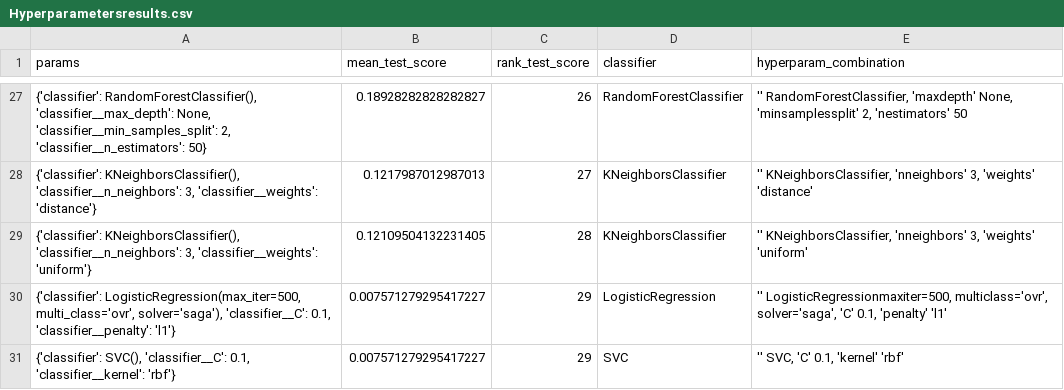
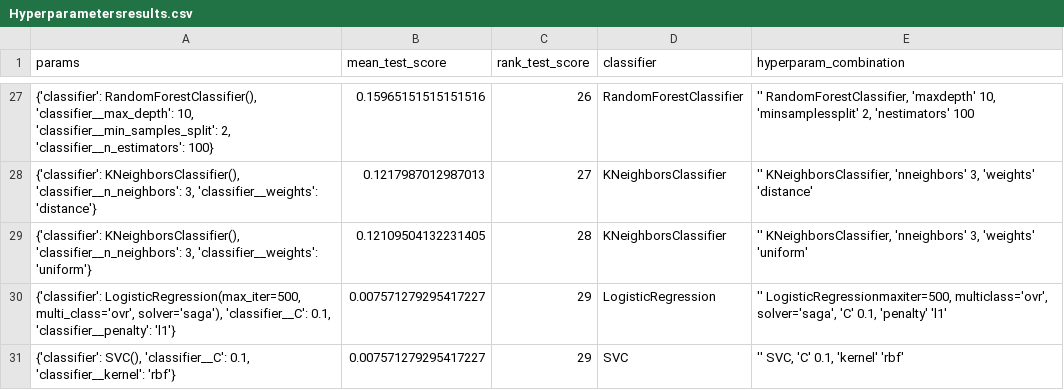
Before and after one commit to AlbertoArath/IA, a CSV file: MachineLearning/Projects/Classification_TabularVectorBorneDiseaseDataSet/Hyperparametersresults.csv, drawn as a sheet; only a part is shown, gaps mark what is left out; the diff covers the shown part only.

```diff
--- a/MachineLearning/Projects/Classification_TabularVectorBorneDiseaseDataSet/Hyperparametersresults.csv
+++ b/MachineLearning/Projects/Classification_TabularVectorBorneDiseaseDataSet/Hyperparametersresults.csv
@@ -27,2 +27,2 @@ params,mean_test_score,rank_test_score,classifier,hyperparam_combination
-"{'classifier': RandomForestClassifier(), 'classifier__max_depth': None, 'classifier__min_samples_split': 2, 'classifier__n_estimators': 50}",0.18928282828282827,26,RandomForestClassifier,"'' RandomForestClassifier, 'maxdepth' None, 'minsamplessplit' 2, 'nestimators' 50"
+"{'classifier': RandomForestClassifier(), 'classifier__max_depth': 10, 'classifier__min_samples_split': 2, 'classifier__n_estimators': 100}",0.15965151515151516,26,RandomForestClassifier,"'' RandomForestClassifier, 'maxdepth' 10, 'minsamplessplit' 2, 'nestimators' 100"
 "{'classifier': KNeighborsClassifier(), 'classifier__n_neighbors': 3, 'classifier__weights': 'distance'}",0.1217987012987013,27,KNeighborsClassifier,"'' KNeighborsClassifier, 'nneighbors' 3, 'weights' 'distance'"
```
Also changed, not shown: 4 added rows, 4 removed rows and 23 edited cells elsewhere in this file, MachineLearning/Projects/Classification_TabularVectorBorneDiseaseDataSet/KNeighborsClassifier.csv, MachineLearning/Projects/Classification_TabularVectorBorneDiseaseDataSet/RandomForestClassifier.csv, 36 other files.
